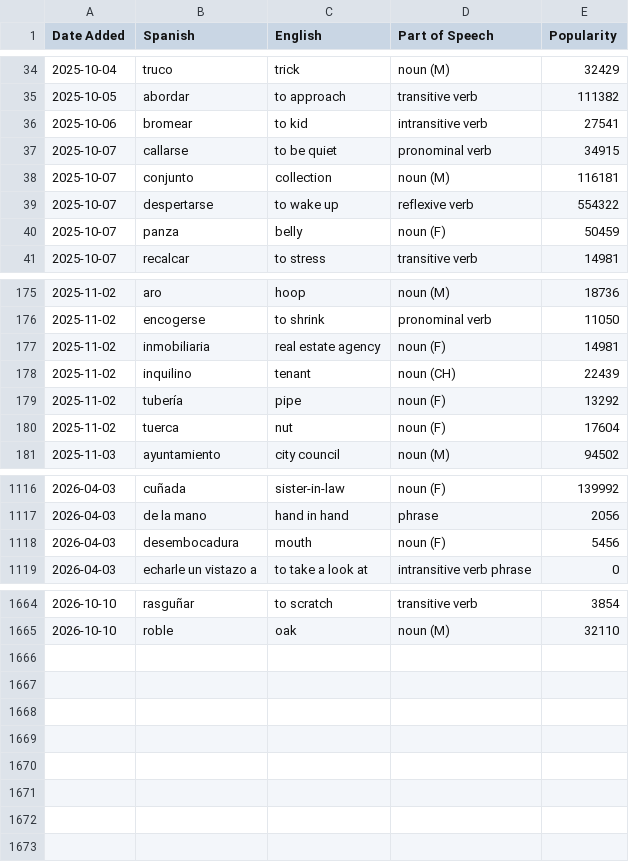
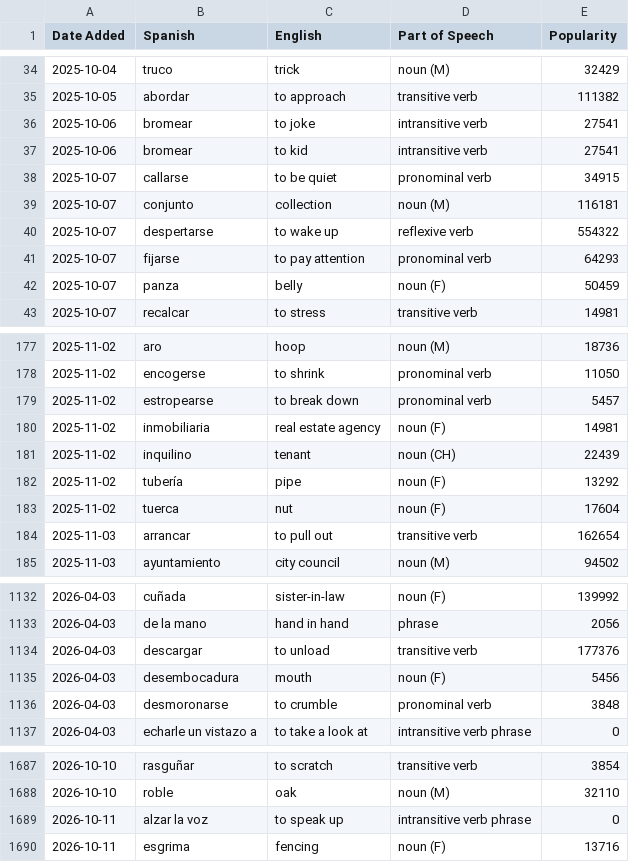
Before and after one commit to jessejeter/spanish-tools, a CSV file: spanishdict_vocab.csv, drawn as a sheet; only a part is shown, gaps mark what is left out; the diff covers the shown part only; the diff names each change by its address in the sheet, - before the commit and + after, or states it on an @@ line.

```diff
--- a/spanishdict_vocab.csv
+++ b/spanishdict_vocab.csv
+row 36: 2025-10-06 | bromear | to joke | intransitive verb | 27541
+row 41: 2025-10-07 | fijarse | to pay attention | pronominal verb | 64293
+row 179: 2025-11-02 | estropearse | to break down | pronominal verb | 5457
+row 184: 2025-11-03 | arrancar | to pull out | transitive verb | 162654
+row 1134: 2026-04-03 | descargar | to unload | transitive verb | 177376
+row 1136: 2026-04-03 | desmoronarse | to crumble | pronominal verb | 3848
+row 1689: 2026-10-11 | alzar la voz | to speak up | intransitive verb phrase | 0
+row 1690: 2026-10-11 | esgrima | fencing | noun (F) | 13716
```
Also changed, not shown: 17 added rows elsewhere in this file.
